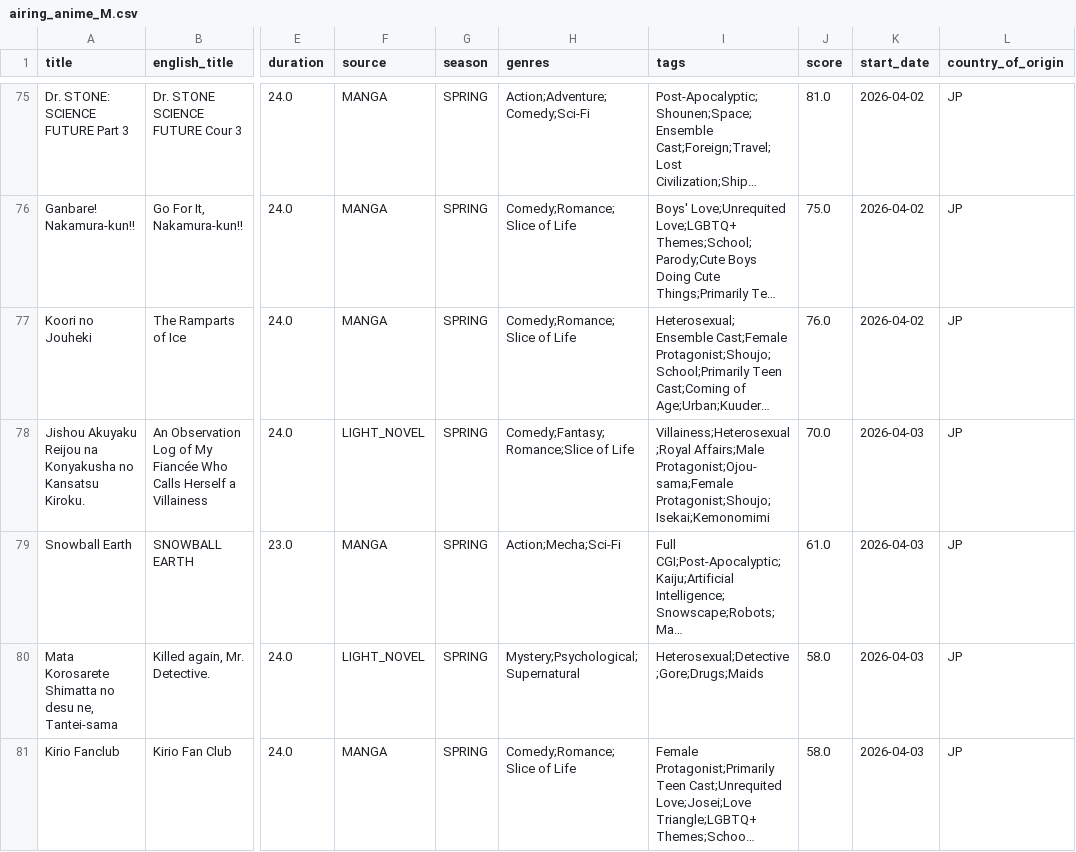
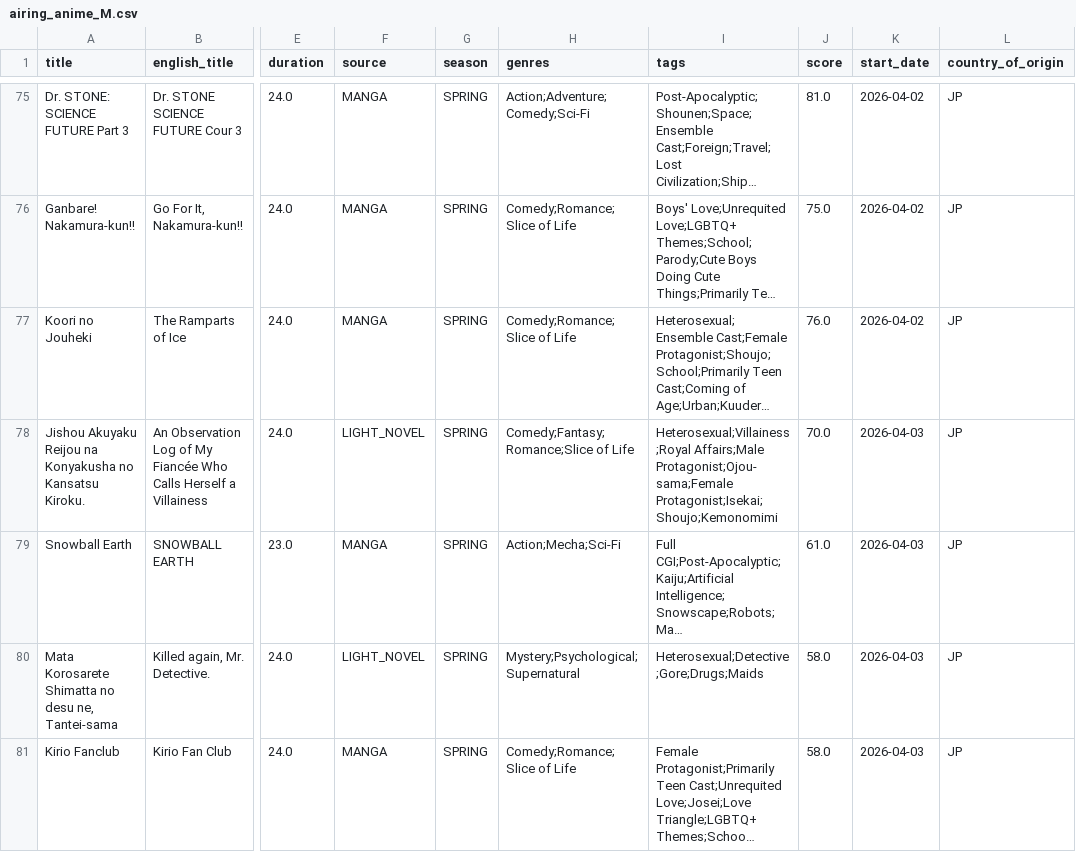
Before and after one commit to Andres-pixel35/Anime-dashboard, a CSV file: data/modified/airing_anime_M.csv, drawn as a sheet; only a part is shown, gaps mark what is left out; long unchanged cells end in …; the diff covers the shown part only; the diff names each change by its address in the sheet, - before the commit and + after, or states it on an @@ line.

```diff
--- a/data/modified/airing_anime_M.csv
+++ b/data/modified/airing_anime_M.csv
-I78 (tags): Villainess;Heterosexual;Royal Affairs;Male Protagonist;Ojou-sama;Female Protagonist;Shoujo;Isekai;Kemonomimi
+I78 (tags): Heterosexual;Villainess;Royal Affairs;Male Protagonist;Ojou-sama;Female Protagonist;Isekai;Shoujo;Kemonomimi
```
Also changed, not shown: 4 added rows, 4 removed rows, 12 moved rows and 48 edited cells elsewhere in this file, 1 other file.
